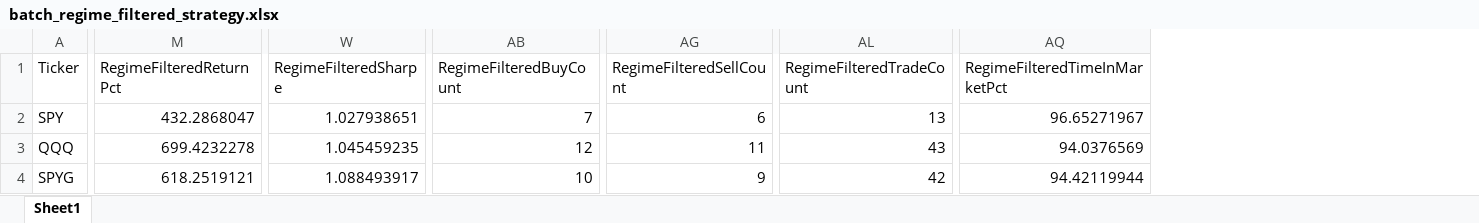
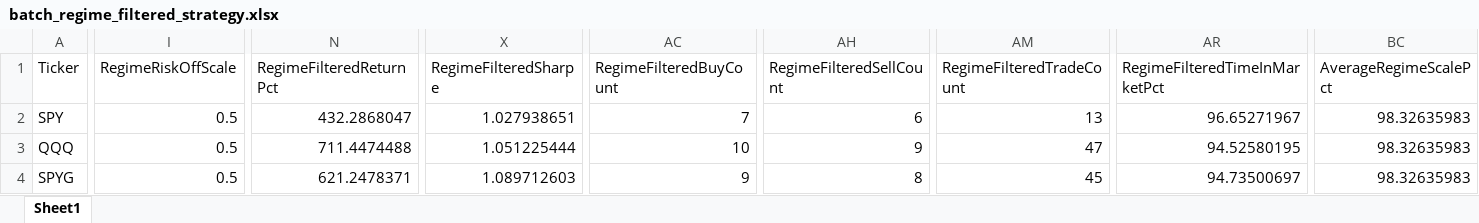
Before and after one commit to calmhow/Kalman-Investment-Research, an Excel workbook: ETF Regime mode/batchruns/batch_regime_filtered_strategy.xlsx, sheet Sheet1, drawn as a sheet; only a part is shown, gaps mark what is left out; values as stored, in another font and other column widths than the file's, no borders; addresses are those after the commit; the diff covers the shown part only; the diff names each change by its address in the sheet, - before the commit and + after, or states it on an @@ line.

```diff
--- a/ETF Regime mode/batchruns/batch_regime_filtered_strategy.xlsx (sheet Sheet1)
+++ b/ETF Regime mode/batchruns/batch_regime_filtered_strategy.xlsx (sheet Sheet1)
+column I (RegimeRiskOffScale), rows 2-4: all 0.5
+column BC (AverageRegimeScalePct), rows 2-4: all 98.32635983
-N3 (RegimeFilteredReturnPct): 699.4232278
+N3 (RegimeFilteredReturnPct): 711.4474488
-X3 (RegimeFilteredSharpe): 1.045459235
+X3 (RegimeFilteredSharpe): 1.051225444
-AC3 (RegimeFilteredBuyCount): 12
+AC3 (RegimeFilteredBuyCount): 10
-AH3 (RegimeFilteredSellCount): 11
+AH3 (RegimeFilteredSellCount): 9
-AM3 (RegimeFilteredTradeCount): 43
+AM3 (RegimeFilteredTradeCount): 47
-AR3 (RegimeFilteredTimeInMarketPct): 94.0376569
+AR3 (RegimeFilteredTimeInMarketPct): 94.52580195
-N4 (RegimeFilteredReturnPct): 618.2519121
+N4 (RegimeFilteredReturnPct): 621.2478371
-X4 (RegimeFilteredSharpe): 1.088493917
+X4 (RegimeFilteredSharpe): 1.089712603
-AC4 (RegimeFilteredBuyCount): 10
+AC4 (RegimeFilteredBuyCount): 9
-AH4 (RegimeFilteredSellCount): 9
+AH4 (RegimeFilteredSellCount): 8
-AM4 (RegimeFilteredTradeCount): 42
+AM4 (RegimeFilteredTradeCount): 45
-AR4 (RegimeFilteredTimeInMarketPct): 94.42119944
+AR4 (RegimeFilteredTimeInMarketPct): 94.73500697
```
Also changed, not shown: 14 edited cells elsewhere in this sheet, ETF Regime mode/walkforward/QQQ/wf_regime_QQQ_1e-07_1e-03_8_5.xlsx, ETF Regime mode/walkforward/SPY/wf_regime_SPY_1e-07_5e-04_8_5.xlsx, 3 other files.
